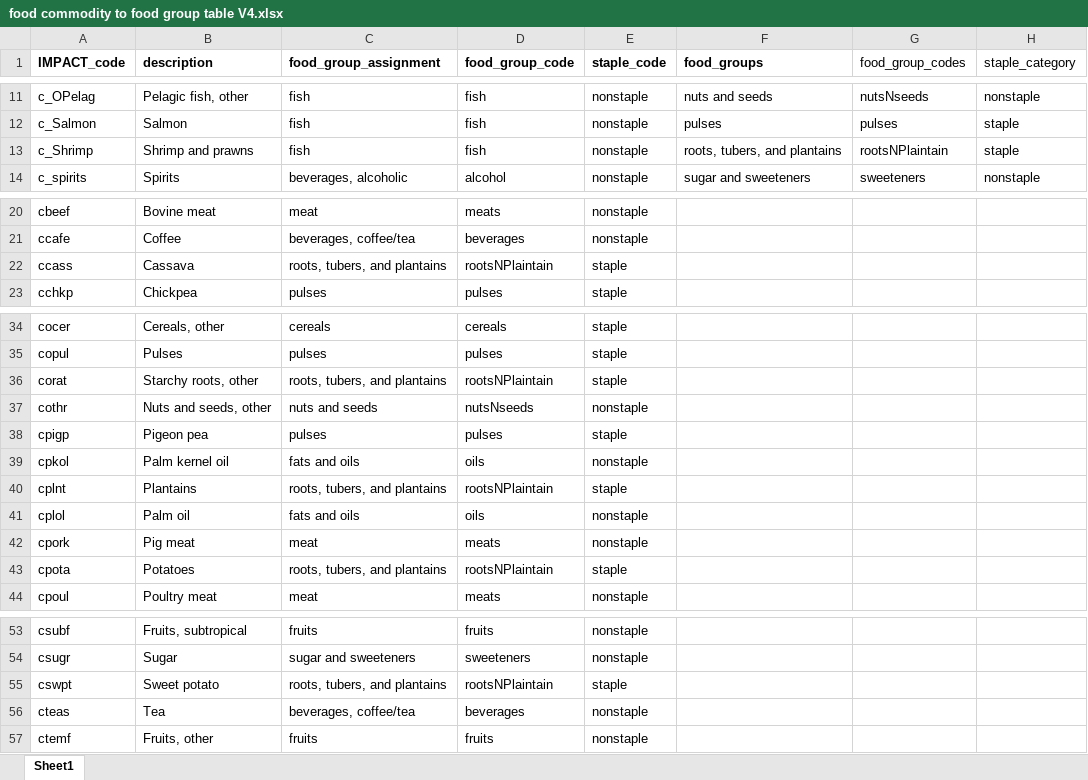
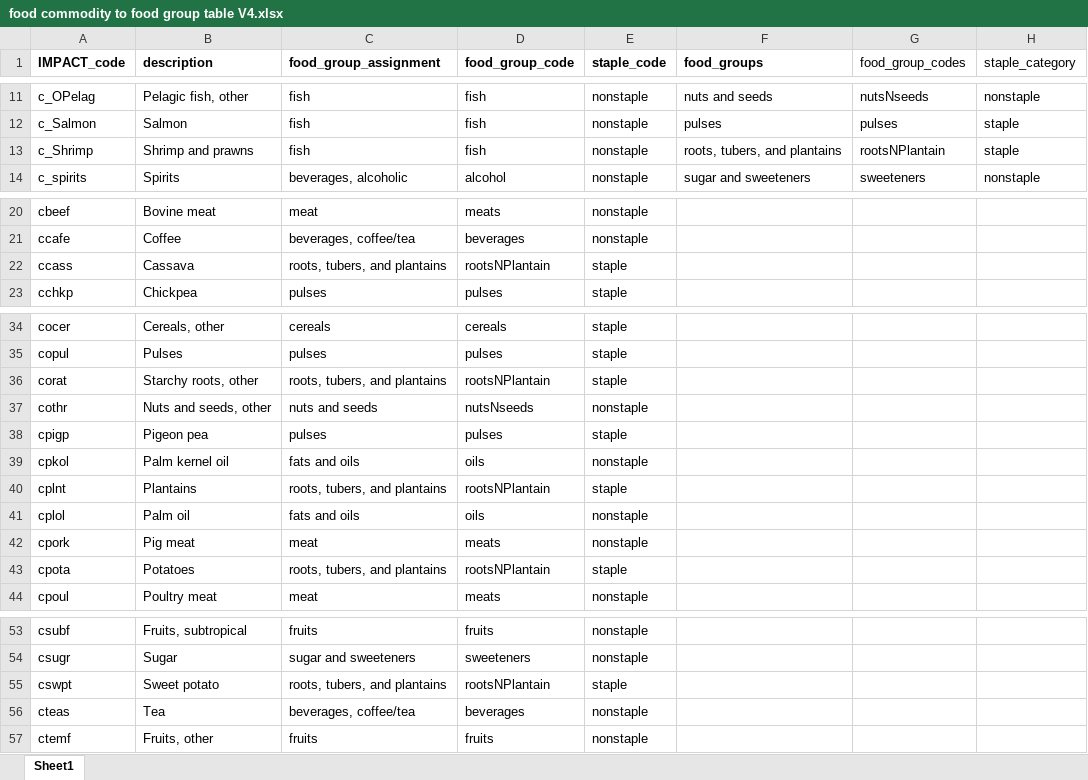
Before and after one commit to GeraldCNelson/nutmod, an Excel workbook: data-raw/NutrientData/nutrientDetails/food commodity to food group table V4.xlsx, sheet Sheet1, drawn as a sheet; only a part is shown, gaps mark what is left out; values as stored, in another font and other column widths than the file's, no borders; the diff names each change by its address in the sheet, - before the commit and + after, or states it on an @@ line.

```diff
--- a/data-raw/NutrientData/nutrientDetails/food commodity to food group table V4.xlsx (sheet Sheet1)
+++ b/data-raw/NutrientData/nutrientDetails/food commodity to food group table V4.xlsx (sheet Sheet1)
-G13 (food_group_codes): rootsNPlaintain
+G13 (food_group_codes): rootsNPlantain
-D22 (food_group_code): rootsNPlaintain
+D22 (food_group_code): rootsNPlantain
-D36 (food_group_code): rootsNPlaintain
+D36 (food_group_code): rootsNPlantain
-D40 (food_group_code): rootsNPlaintain
+D40 (food_group_code): rootsNPlantain
-D43 (food_group_code): rootsNPlaintain
+D43 (food_group_code): rootsNPlantain
-D55 (food_group_code): rootsNPlaintain
+D55 (food_group_code): rootsNPlantain
```
Also changed, not shown: 6 other files.
